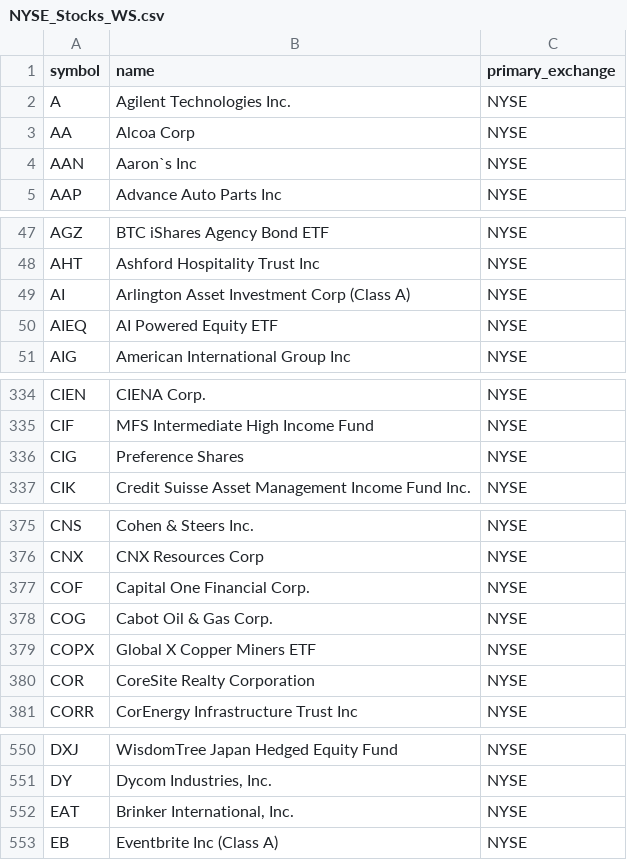
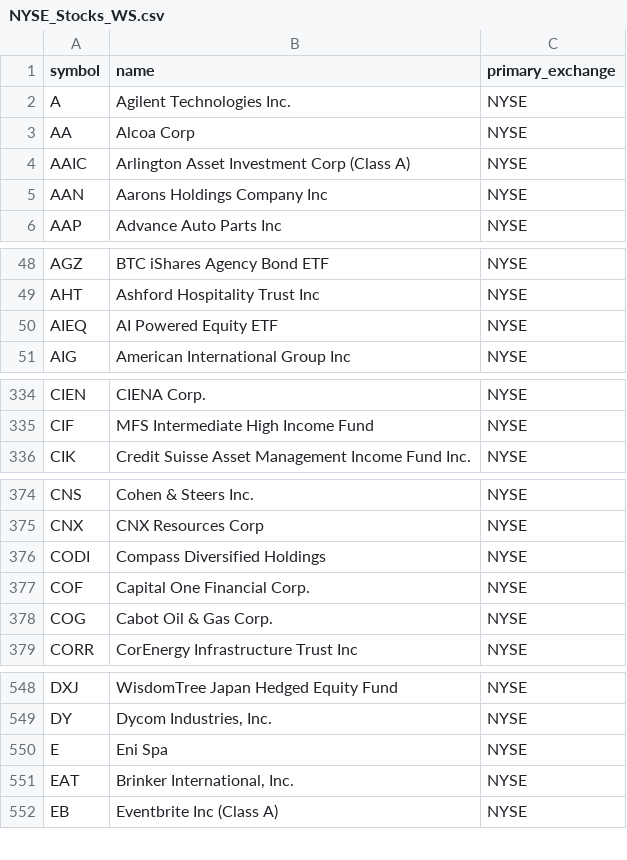
Before and after one commit to Faidh-Wealth/WS-Trade-Info, a CSV file: stock_info/NYSE_Stocks_WS.csv, drawn as a sheet; only a part is shown, gaps mark what is left out; the diff covers the shown part only.

```diff
--- a/stock_info/NYSE_Stocks_WS.csv
+++ b/stock_info/NYSE_Stocks_WS.csv
@@ -3,3 +3,4 @@ A,Agilent Technologies Inc.,NYSE
 AA,Alcoa Corp,NYSE
-AAN,Aaron`s Inc,NYSE
+AAIC,Arlington Asset Investment Corp (Class A),NYSE
+AAN,Aarons Holdings Company Inc,NYSE
 AAP,Advance Auto Parts Inc,NYSE
@@ -48,3 +49,2 @@ AGZ,BTC iShares Agency Bond ETF,NYSE
 AHT,Ashford Hospitality Trust Inc,NYSE
-AI,Arlington Asset Investment Corp (Class A),NYSE
 AIEQ,AI Powered Equity ETF,NYSE
@@ -335,3 +335,2 @@ CIEN,CIENA Corp.,NYSE
 CIF,MFS Intermediate High Income Fund,NYSE
-CIG,Preference Shares,NYSE
 CIK,Credit Suisse Asset Management Income Fund Inc.,NYSE
@@ -376,6 +375,5 @@ CNS,Cohen & Steers Inc.,NYSE
 CNX,CNX Resources Corp,NYSE
+CODI,Compass Diversified Holdings,NYSE
 COF,Capital One Financial Corp.,NYSE
 COG,Cabot Oil & Gas Corp.,NYSE
-COPX,Global X Copper Miners ETF,NYSE
-COR,CoreSite Realty Corporation,NYSE
 CORR,CorEnergy Infrastructure Trust Inc,NYSE
@@ -551,2 +549,3 @@ DXJ,WisdomTree Japan Hedged Equity Fund,NYSE
 DY,"Dycom Industries, Inc.",NYSE
+E,Eni Spa,NYSE
 EAT,"Brinker International, Inc.",NYSE
```
Also changed, not shown: 7 added rows and 6 removed rows elsewhere in this file, stock_info/CA_Stocks_WS.csv, stock_info/NASDAQ_Stocks_WS.csv.
